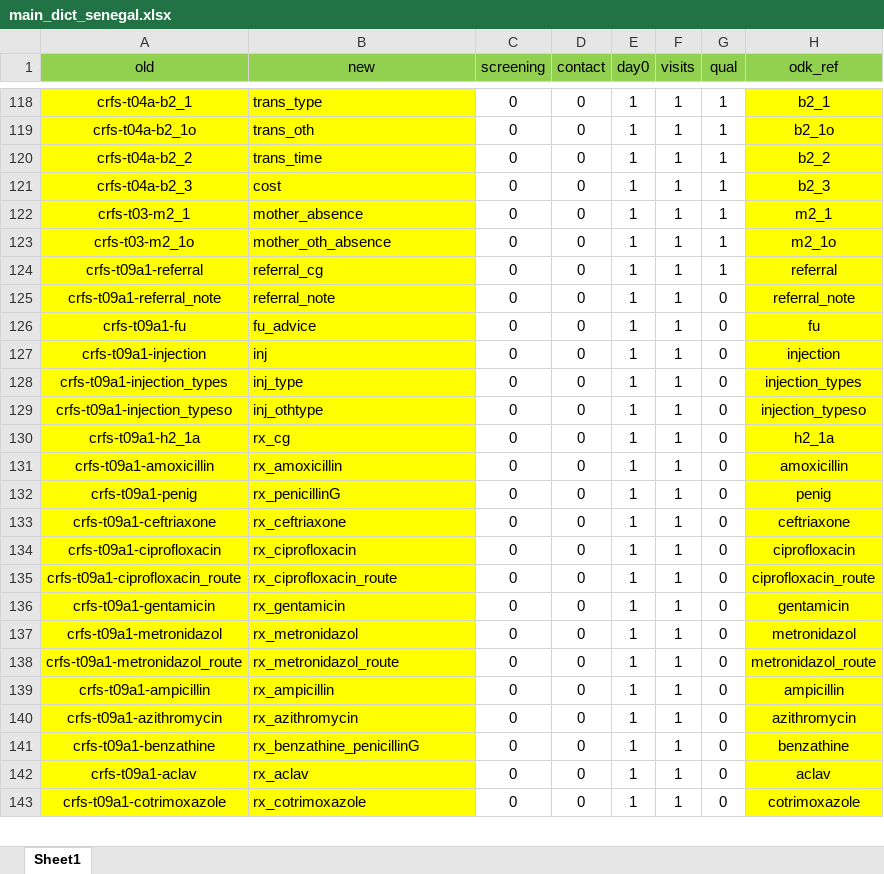
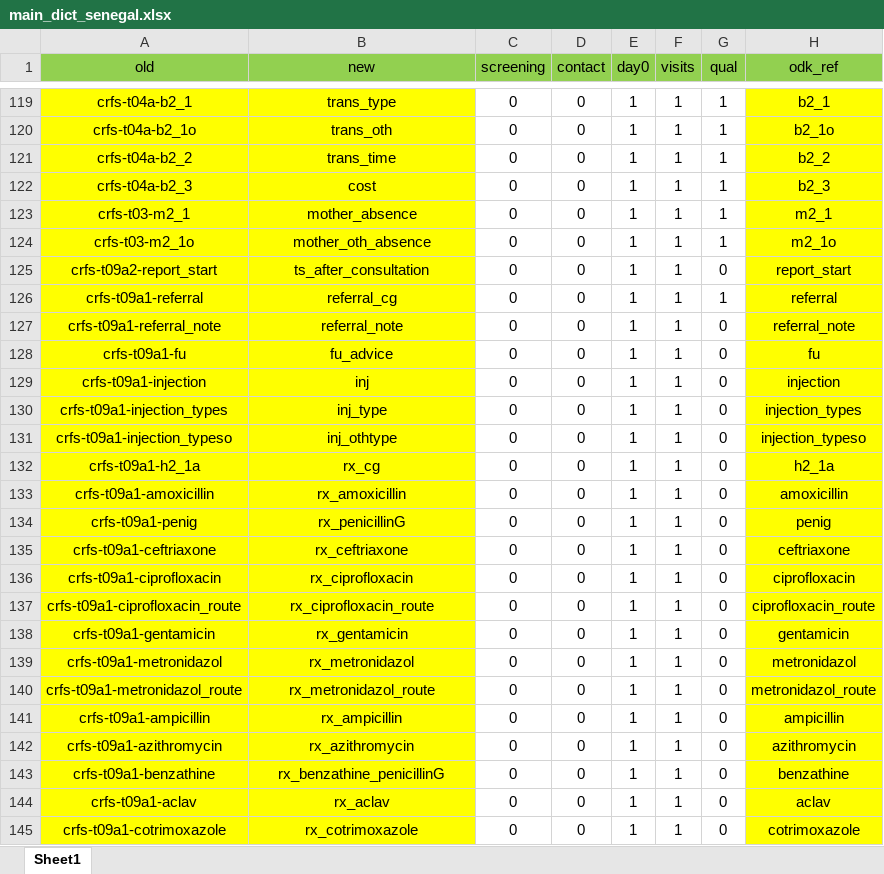
Before and after one commit to SwissTPH/timci, an Excel workbook: inst/extdata/main_dict_senegal.xlsx, sheet Sheet1, drawn as a sheet; only a part is shown, gaps mark what is left out; values as stored, in another font and other column widths than the file's, no borders; addresses are those after the commit; the diff covers the shown part only; the diff names each change by its address in the sheet, - before the commit and + after, or states it on an @@ line.

```diff
--- a/inst/extdata/main_dict_senegal.xlsx (sheet Sheet1)
+++ b/inst/extdata/main_dict_senegal.xlsx (sheet Sheet1)
-B119:B124 alignment: left
+B119:B124 alignment: center
+row 125: crfs-t09a2-report_start | ts_after_consultation | 0 | 0 | 1 | 1 | 0 | report_start
-B126:B145 alignment: left
+B126:B145 alignment: center
```
Also changed, not shown: 1 added row, 6 edited cells and cell formats elsewhere in this sheet.
